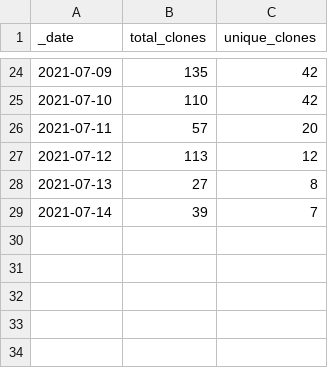
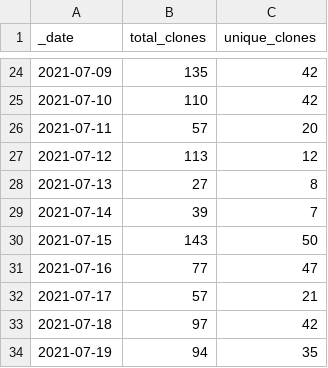
Before and after one commit to ss893/intel-secl, a CSV file: traffic/clones.csv, drawn as a sheet; only a part is shown, gaps mark what is left out.

Commit message:
GitHub traffic

```diff
--- a/traffic/clones.csv
+++ b/traffic/clones.csv
@@ -29 +29,6 @@ _date,total_clones,unique_clones
 2021-07-14,39,7
+2021-07-15,143,50
+2021-07-16,77,47
+2021-07-17,57,21
+2021-07-18,97,42
+2021-07-19,94,35
```
Also changed, not shown: traffic/views.csv, 1 other file.
